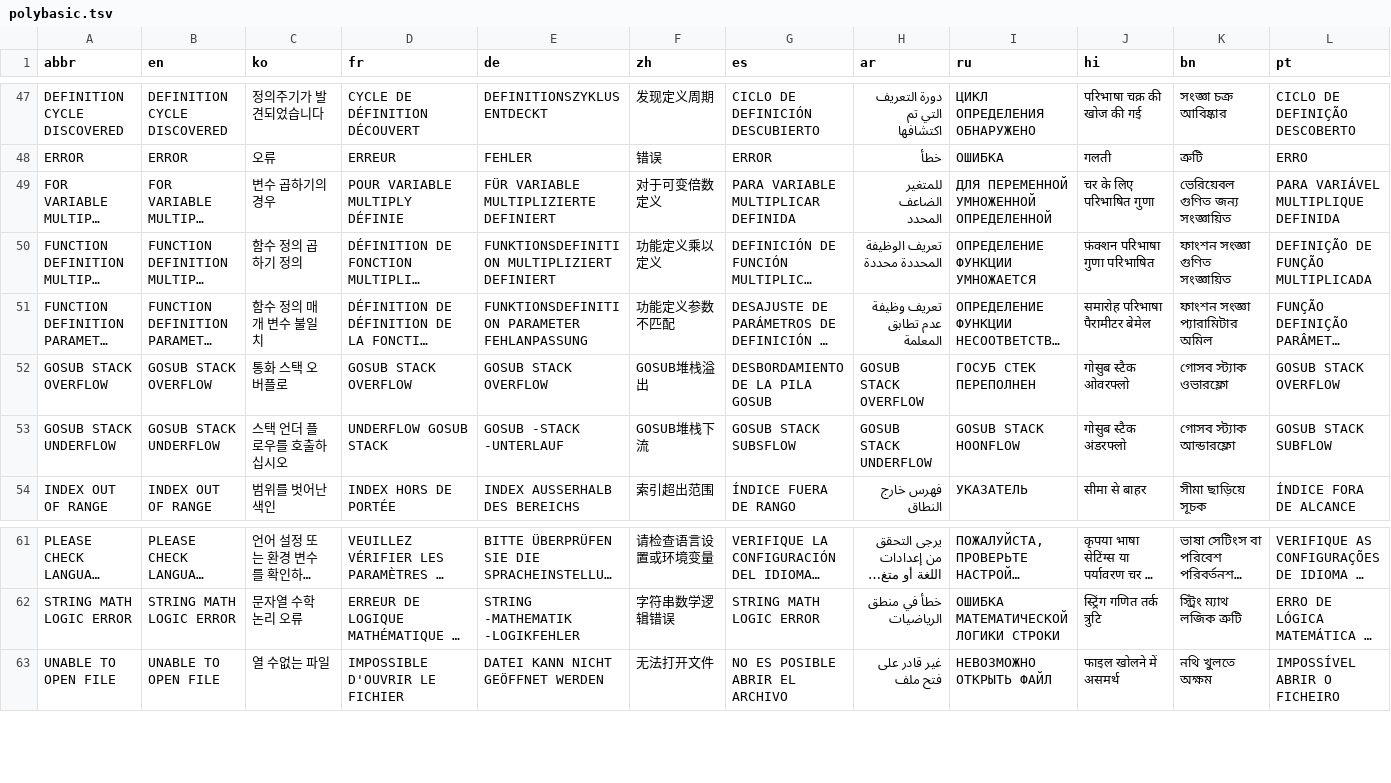
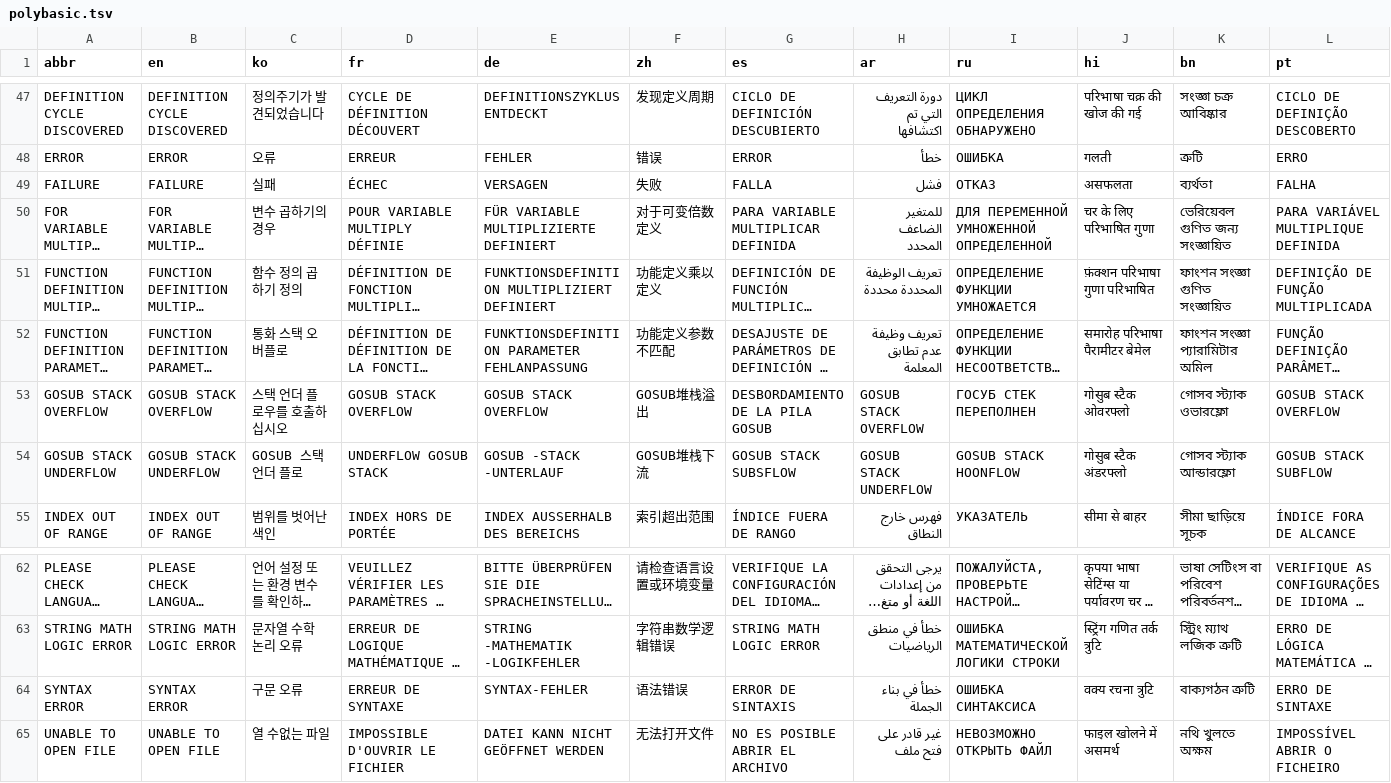
Before and after one commit to GorillaSapiens/polyBASIC, a TSV file: src/autotranslate/polybasic.tsv, drawn as a sheet; only a part is shown, gaps mark what is left out; long unchanged cells end in …; addresses are those after the commit; rows hold the shown columns only; the diff names each change by its address in the sheet, - before the commit and + after, or states it on an @@ line.

Commit message:
new error messages

```diff
--- a/src/autotranslate/polybasic.tsv
+++ b/src/autotranslate/polybasic.tsv
+row 49: FAILURE | FAILURE | 실패 | ÉCHEC | VERSAGEN | 失败 | FALLA | فشل | ОТКАЗ | असफलता | ব্যর্থতা | FALHA
-C52 (ko): 함수 정의 매개 변수 불일치
+C52 (ko): 통화 스택 오버플로
-C53 (ko): 통화 스택 오버플로
+C53 (ko): 스택 언더 플로우를 호출하십시오
-C54 (ko): 스택 언더 플로우를 호출하십시오
+C54 (ko): GOSUB 스택 언더 플로
+row 64: SYNTAX ERROR | SYNTAX ERROR | 구문 오류 | ERREUR DE SYNTAXE | SYNTAX-FEHLER | 语法错误 | ERROR DE SINTAXIS | خطأ في بناء الجملة | ОШИБКА СИНТАКСИСА | वक्य रचना त्रुटि | বাক্যগঠন ত্রুটি | ERRO DE SINTAXE
```
Also changed, not shown: 1 other file.
